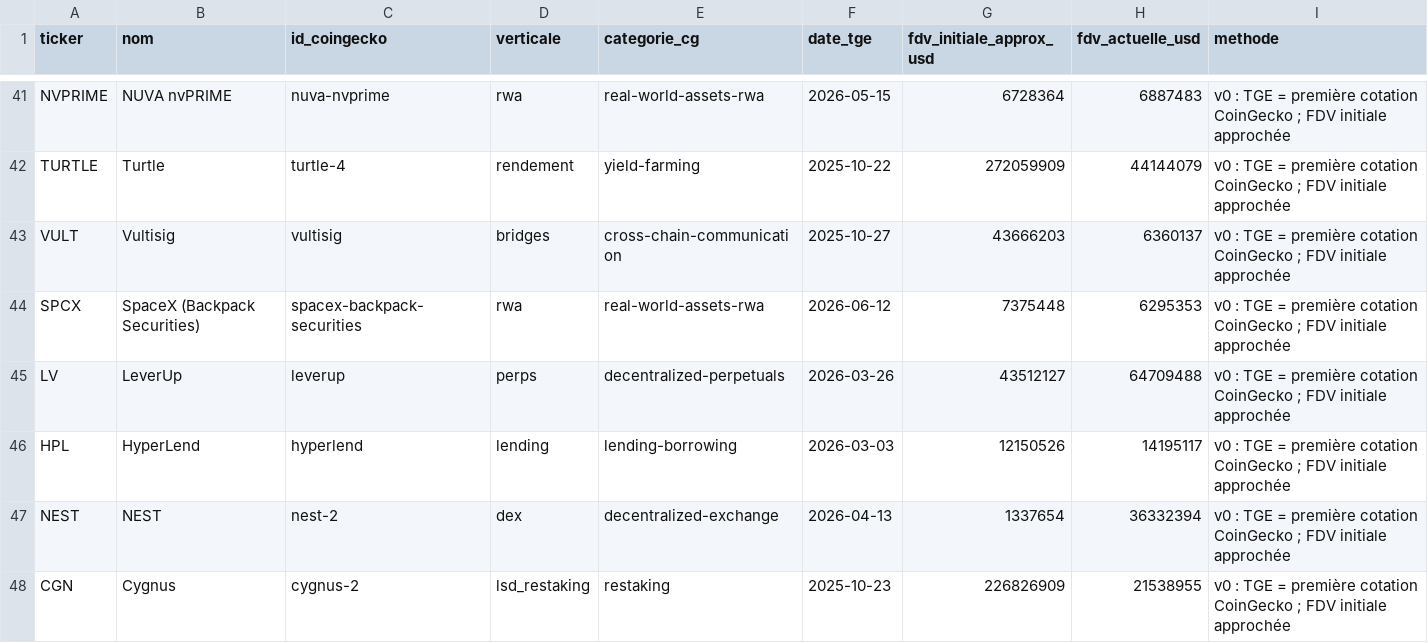
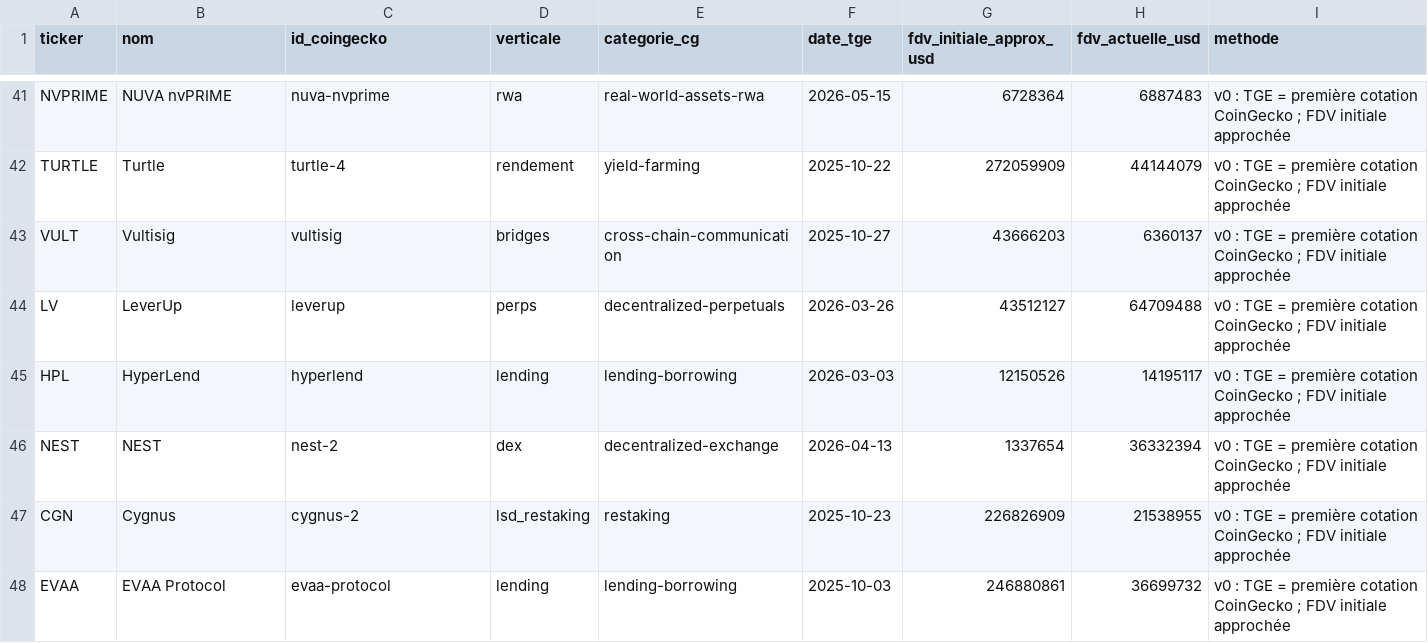
Before and after one commit to Kolkane/CryptoStonk, a CSV file: backtest/echantillon.csv, drawn as a sheet; only a part is shown, gaps mark what is left out; the shorter side is filled out with more unchanged rows; the diff names each change by its address in the sheet, - before the commit and + after, or states it on an @@ line.

```diff
--- a/backtest/echantillon.csv
+++ b/backtest/echantillon.csv
-row 44: SPCX | SpaceX (Backpack Securities) | spacex-backpack-securities | rwa | real-world-assets-rwa | 2026-06-12 | 7375448 | 6295353 | v0 : TGE = première cotation CoinGecko ; FDV initiale approchée
```
Also changed, not shown: backtest/exclusions.csv, backtest/performances.csv, 3 other files.
